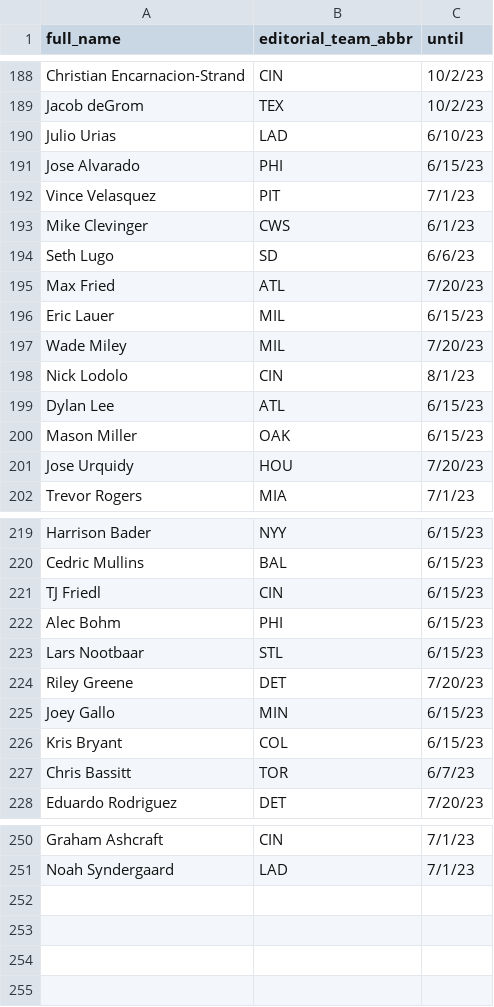
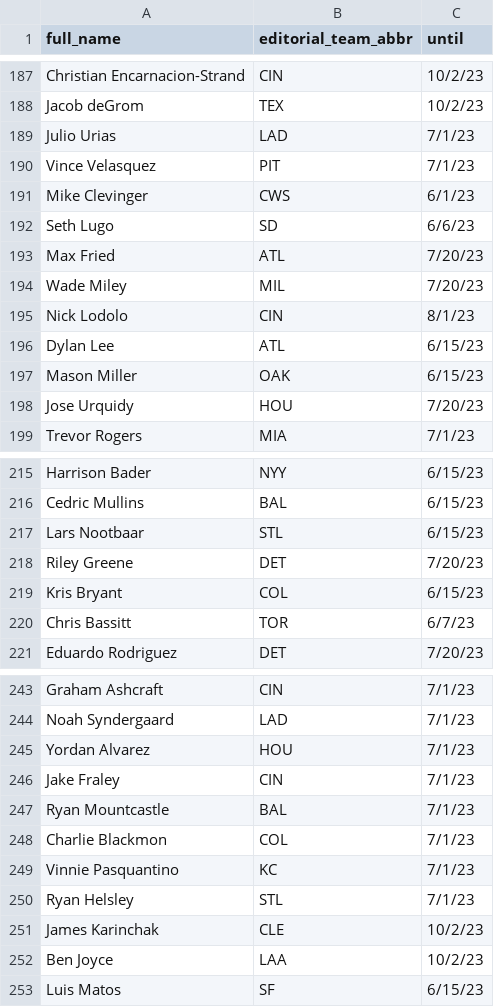
Before and after one commit to tefirman/FantasySports, a CSV file: res/baseball/injured_list.csv, drawn as a sheet; only a part is shown, gaps mark what is left out; the diff covers the shown part only.

Commit message:
Updating baseball injured list

```diff
--- a/res/baseball/injured_list.csv
+++ b/res/baseball/injured_list.csv
@@ -189,4 +188,3 @@ Christian Encarnacion-Strand,CIN,10/2/23
 Jacob deGrom,TEX,10/2/23
-Julio Urias,LAD,6/10/23
-Jose Alvarado,PHI,6/15/23
+Julio Urias,LAD,7/1/23
 Vince Velasquez,PIT,7/1/23
@@ -195,3 +193,2 @@ Seth Lugo,SD,6/6/23
 Max Fried,ATL,7/20/23
-Eric Lauer,MIL,6/15/23
 Wade Miley,MIL,7/20/23
@@ -220,7 +216,4 @@ Harrison Bader,NYY,6/15/23
 Cedric Mullins,BAL,6/15/23
-TJ Friedl,CIN,6/15/23
-Alec Bohm,PHI,6/15/23
 Lars Nootbaar,STL,6/15/23
 Riley Greene,DET,7/20/23
-Joey Gallo,MIN,6/15/23
 Kris Bryant,COL,6/15/23
@@ -251 +244,10 @@ Graham Ashcraft,CIN,7/1/23
 Noah Syndergaard,LAD,7/1/23
+Yordan Alvarez,HOU,7/1/23
+Jake Fraley,CIN,7/1/23
+Ryan Mountcastle,BAL,7/1/23
+Charlie Blackmon,COL,7/1/23
+Vinnie Pasquantino,KC,7/1/23
+Ryan Helsley,STL,7/1/23
+James Karinchak,CLE,10/2/23
+Ben Joyce,LAA,10/2/23
+Luis Matos,SF,6/15/23
```
Also changed, not shown: 2 removed rows and 5 edited cells elsewhere in this file.
